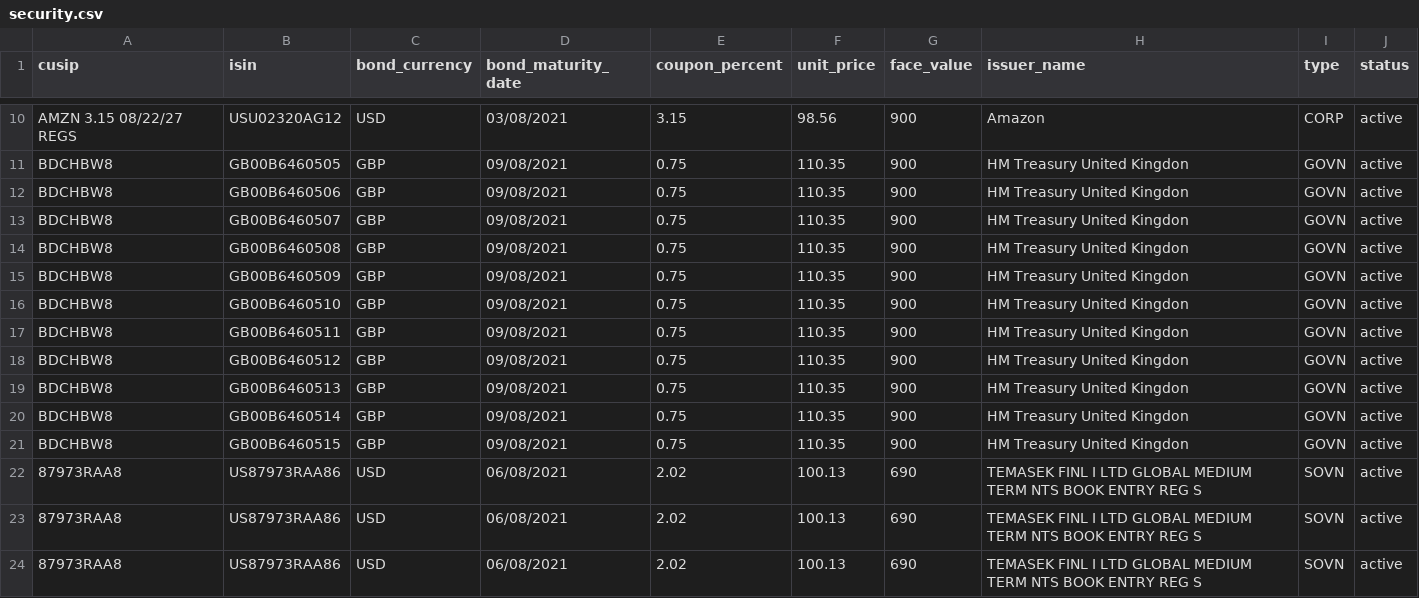
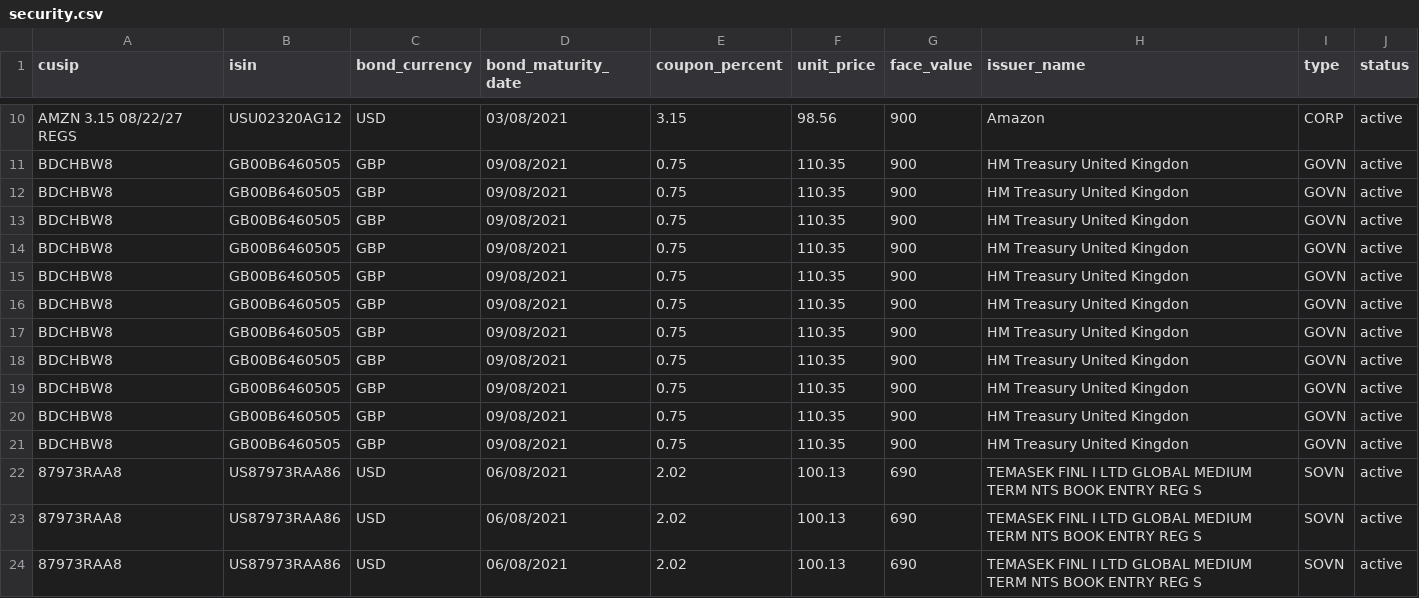
Before and after one commit to CalinPavel/arrakis_v3_team11, a CSV file: scripts/security.csv, drawn as a sheet; only a part is shown, gaps mark what is left out.

Commit message:
Change data 'error'

```diff
--- a/scripts/security.csv
+++ b/scripts/security.csv
@@ -11,12 +11,12 @@ AMZN 3.15 08/22/27 REGS,USU02320AG12,USD,03/08/2021,3.15,98.56,900,Amazon,CORP,a
 BDCHBW8,GB00B6460505,GBP,09/08/2021,0.75,110.35,900,HM Treasury United Kingdon,GOVN,active
-BDCHBW8,GB00B6460506,GBP,09/08/2021,0.75,110.35,900,HM Treasury United Kingdon,GOVN,active
-BDCHBW8,GB00B6460507,GBP,09/08/2021,0.75,110.35,900,HM Treasury United Kingdon,GOVN,active
-BDCHBW8,GB00B6460508,GBP,09/08/2021,0.75,110.35,900,HM Treasury United Kingdon,GOVN,active
-BDCHBW8,GB00B6460509,GBP,09/08/2021,0.75,110.35,900,HM Treasury United Kingdon,GOVN,active
-BDCHBW8,GB00B6460510,GBP,09/08/2021,0.75,110.35,900,HM Treasury United Kingdon,GOVN,active
-BDCHBW8,GB00B6460511,GBP,09/08/2021,0.75,110.35,900,HM Treasury United Kingdon,GOVN,active
-BDCHBW8,GB00B6460512,GBP,09/08/2021,0.75,110.35,900,HM Treasury United Kingdon,GOVN,active
-BDCHBW8,GB00B6460513,GBP,09/08/2021,0.75,110.35,900,HM Treasury United Kingdon,GOVN,active
-BDCHBW8,GB00B6460514,GBP,09/08/2021,0.75,110.35,900,HM Treasury United Kingdon,GOVN,active
-BDCHBW8,GB00B6460515,GBP,09/08/2021,0.75,110.35,900,HM Treasury United Kingdon,GOVN,active
+BDCHBW8,GB00B6460505,GBP,09/08/2021,0.75,110.35,900,HM Treasury United Kingdon,GOVN,active
+BDCHBW8,GB00B6460505,GBP,09/08/2021,0.75,110.35,900,HM Treasury United Kingdon,GOVN,active
+BDCHBW8,GB00B6460505,GBP,09/08/2021,0.75,110.35,900,HM Treasury United Kingdon,GOVN,active
+BDCHBW8,GB00B6460505,GBP,09/08/2021,0.75,110.35,900,HM Treasury United Kingdon,GOVN,active
+BDCHBW8,GB00B6460505,GBP,09/08/2021,0.75,110.35,900,HM Treasury United Kingdon,GOVN,active
+BDCHBW8,GB00B6460505,GBP,09/08/2021,0.75,110.35,900,HM Treasury United Kingdon,GOVN,active
+BDCHBW8,GB00B6460505,GBP,09/08/2021,0.75,110.35,900,HM Treasury United Kingdon,GOVN,active
+BDCHBW8,GB00B6460505,GBP,09/08/2021,0.75,110.35,900,HM Treasury United Kingdon,GOVN,active
+BDCHBW8,GB00B6460505,GBP,09/08/2021,0.75,110.35,900,HM Treasury United Kingdon,GOVN,active
+BDCHBW8,GB00B6460505,GBP,09/08/2021,0.75,110.35,900,HM Treasury United Kingdon,GOVN,active
 87973RAA8,US87973RAA86,USD,06/08/2021,2.02,100.13,690,TEMASEK FINL I LTD GLOBAL MEDIUM TERM NTS BOOK ENTRY REG S,SOVN,active
```
